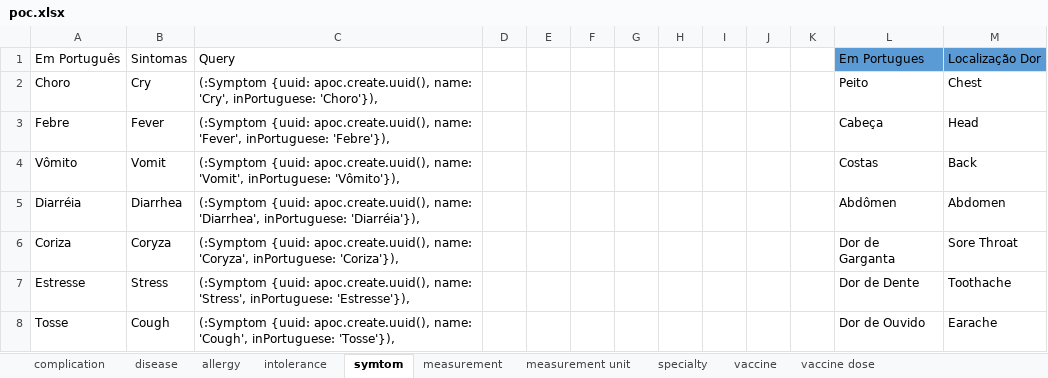
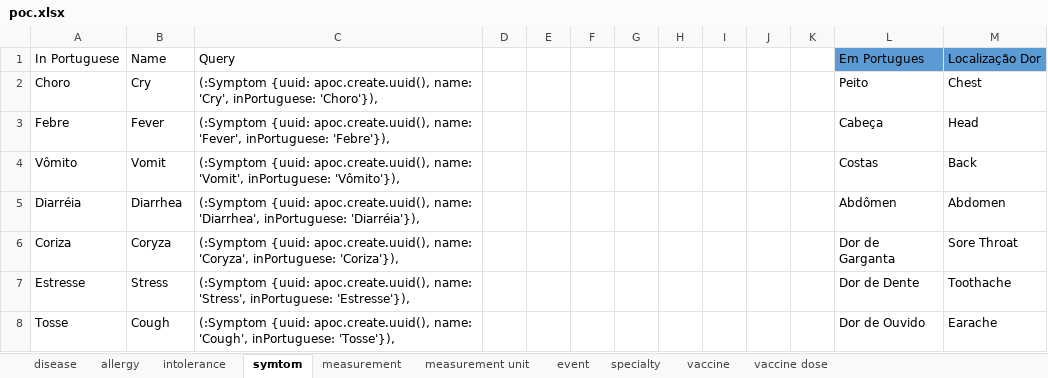
Before and after one commit to HeyKidHealth/poc, an Excel workbook: poc.xlsx, sheet symtom, drawn as a sheet; only a part is shown; values as stored, in another font and other column widths than the file's, no borders; the diff names each change by its address in the sheet, - before the commit and + after, or states it on an @@ line.

```diff
--- a/poc.xlsx (sheet symtom)
+++ b/poc.xlsx (sheet symtom)
-sheet tab: complication
+sheet tab: event
@@ sheet tab order changed: disease | allergy | intolerance | symtom | measurement | measurement unit | event | specialty | vaccine | vaccine dose @@
-A1: Em Português
+A1: In Portuguese
-B1: Sintomas
+B1: Name
```
Also changed, not shown: sheet event, sheet measurement, sheet disease, sheet specialty, sheet measurement unit, sheet allergy, 1 more sheet, 5 other files.
